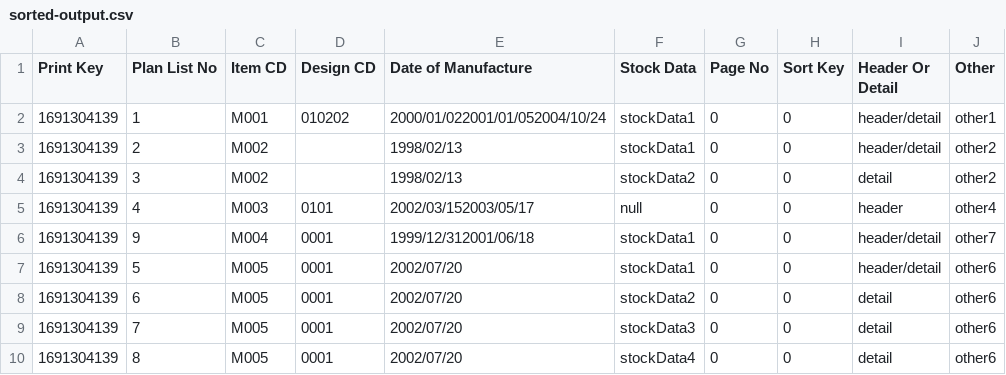
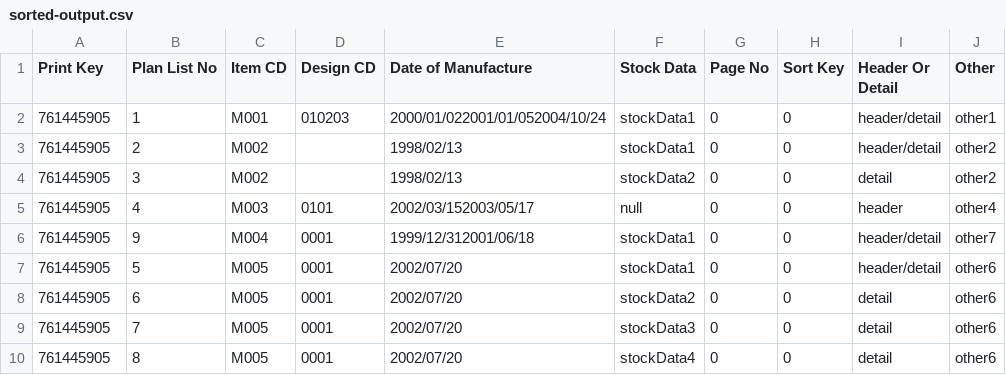
Before and after one commit to kobakoba5884/now-work, a CSV file: data/sorted-output.csv, drawn as a sheet.

```diff
--- a/data/sorted-output.csv
+++ b/data/sorted-output.csv
@@ -1,10 +1,10 @@
 Print Key,Plan List No,Item CD,Design CD,Date of Manufacture,Stock Data,Page No,Sort Key,Header Or Detail,Other
-1691304139,1,M001,010202,2000/01/022001/01/052004/10/24,stockData1,0,0,header/detail,other1
-1691304139,2,M002,  ,1998/02/13,stockData1,0,0,header/detail,other2
-1691304139,3,M002,  ,1998/02/13,stockData2,0,0,detail,other2
-1691304139,4,M003,0101,2002/03/152003/05/17,null,0,0,header,other4
-1691304139,9,M004,0001,1999/12/312001/06/18,stockData1,0,0,header/detail,other7
-1691304139,5,M005,0001,2002/07/20          ,stockData1,0,0,header/detail,other6
-1691304139,6,M005,0001,2002/07/20          ,stockData2,0,0,detail,other6
-1691304139,7,M005,0001,2002/07/20          ,stockData3,0,0,detail,other6
-1691304139,8,M005,0001,2002/07/20          ,stockData4,0,0,detail,other6
+761445905,1,M001,010203,2000/01/022001/01/052004/10/24,stockData1,0,0,header/detail,other1
+761445905,2,M002,  ,1998/02/13,stockData1,0,0,header/detail,other2
+761445905,3,M002,  ,1998/02/13,stockData2,0,0,detail,other2
+761445905,4,M003,0101,2002/03/152003/05/17,null,0,0,header,other4
+761445905,9,M004,0001,1999/12/312001/06/18,stockData1,0,0,header/detail,other7
+761445905,5,M005,0001,2002/07/20          ,stockData1,0,0,header/detail,other6
+761445905,6,M005,0001,2002/07/20          ,stockData2,0,0,detail,other6
+761445905,7,M005,0001,2002/07/20          ,stockData3,0,0,detail,other6
+761445905,8,M005,0001,2002/07/20          ,stockData4,0,0,detail,other6
```
Also changed, not shown: data/input.csv, data/output-with-page.csv, 5 other files.
